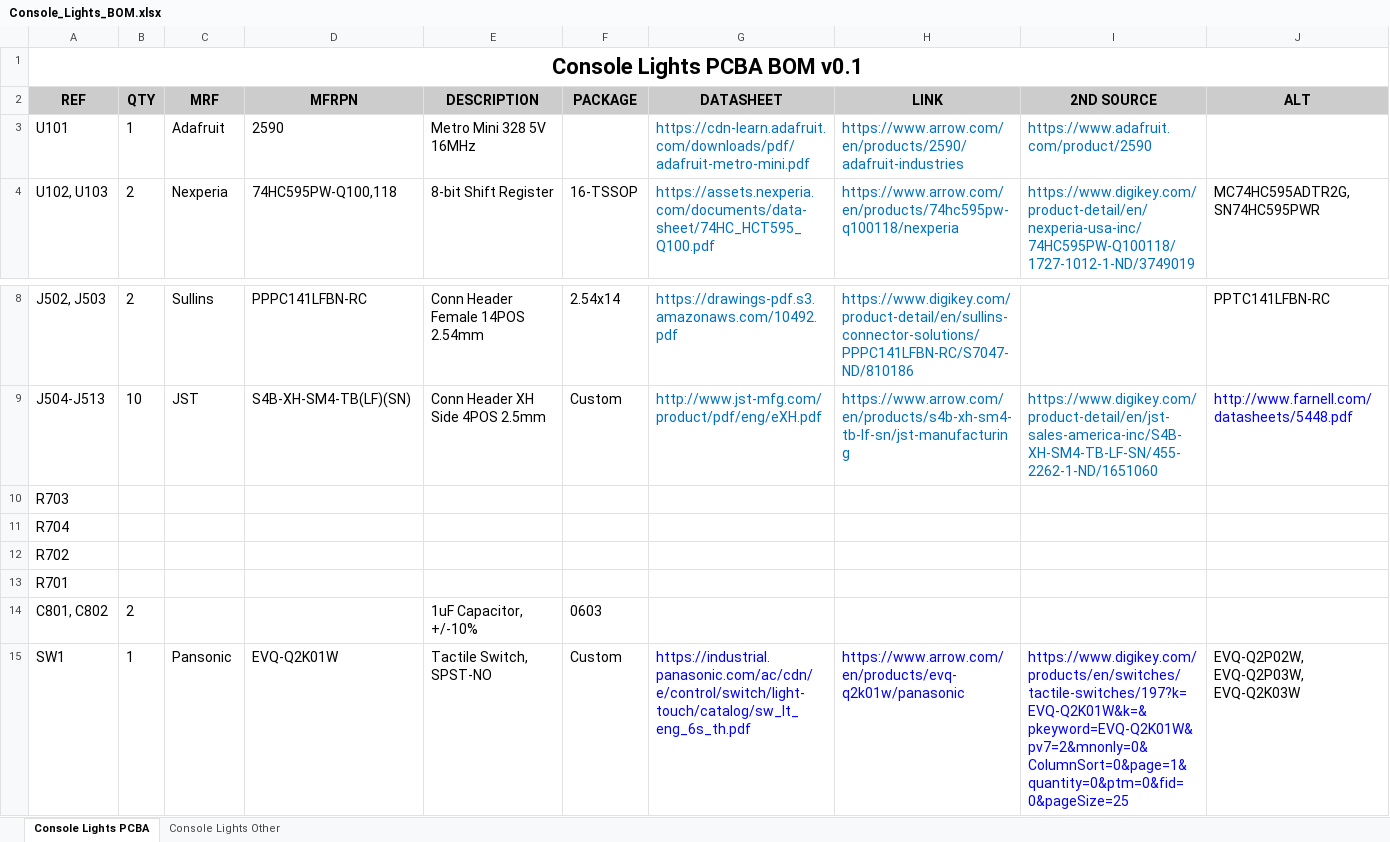
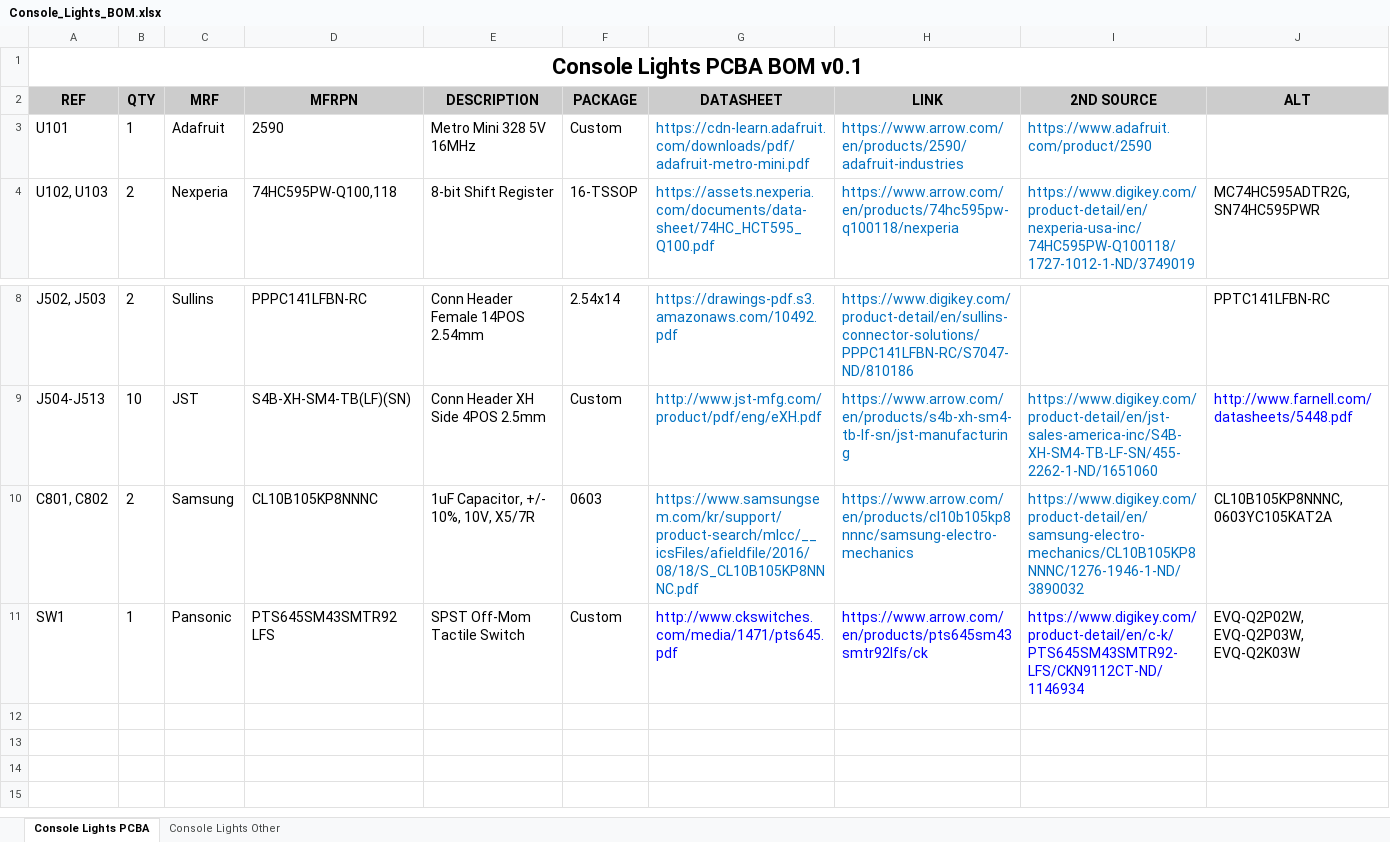
Before and after one commit to EmbeddedDesign/ConsoleLights, an Excel workbook: hardware/Console_Lights_BOM.xlsx, sheet Console Lights PCBA, drawn as a sheet; only a part is shown, gaps mark what is left out; values as stored, in another font and other column widths than the file's, no borders; removed rows and columns are numbered as before the commit, all else as after; the diff names each change by its address in the sheet, - before the commit and + after, or states it on an @@ line.

```diff
--- a/hardware/Console_Lights_BOM.xlsx (sheet Console Lights PCBA)
+++ b/hardware/Console_Lights_BOM.xlsx (sheet Console Lights PCBA)
-F3 (PACKAGE): (empty)
+F3 (PACKAGE): Custom
-row 10: R703
-row 11: R704
-row 12: R702
-row 13: R701
-C10 (MRF): (empty)
+C10 (MRF): Samsung
-D10 (MFRPN): (empty)
+D10 (MFRPN): CL10B105KP8NNNC
-E10 (DESCRIPTION): 1uF Capacitor, +/-10%
+E10 (DESCRIPTION): 1uF Capacitor, +/- 10%, 10V, X5/7R
-G10 (DATASHEET): (empty)
+G10 (DATASHEET): https://www.samsungsem.com/kr/support/product-search/mlcc/__icsFiles/afieldfile/2016/08/18/S_CL10B105KP8NNNC.pdf
-H10 (LINK): (empty)
+H10 (LINK): https://www.arrow.com/en/products/cl10b105kp8nnnc/samsung-electro-mechanics
-I10 (2ND SOURCE): (empty)
+I10 (2ND SOURCE): https://www.digikey.com/product-detail/en/samsung-electro-mechanics/CL10B105KP8NNNC/1276-1946-1-ND/3890032
-J10 (ALT): (empty)
+J10 (ALT): CL10B105KP8NNNC, 0603YC105KAT2A
-D11 (MFRPN): EVQ-Q2K01W
+D11 (MFRPN): PTS645SM43SMTR92 LFS
-E11 (DESCRIPTION): Tactile Switch, SPST-NO
+E11 (DESCRIPTION): SPST Off-Mom Tactile Switch
-G11 (DATASHEET): https://industrial.panasonic.com/ac/cdn/e/control/switch/light-touch/catalog/sw_lt_eng_6s_th.pdf
+G11 (DATASHEET): http://www.ckswitches.com/media/1471/pts645.pdf
-H11 (LINK): https://www.arrow.com/en/products/evq-q2k01w/panasonic
+H11 (LINK): https://www.arrow.com/en/products/pts645sm43smtr92lfs/ck
-I11 (2ND SOURCE): https://www.digikey.com/products/en/switches/tactile-switches/197?k=EVQ-Q2K01W&k=&pkeyword=EVQ-Q2K01W&pv7=2&mnonly=0&ColumnSort=0&page=1&quantity=0&ptm=0&fid=0&pageSize=25
+I11 (2ND SOURCE): https://www.digikey.com/product-detail/en/c-k/PTS645SM43SMTR92-LFS/CKN9112CT-ND/1146934
```
Also changed, not shown: 11 other files.
